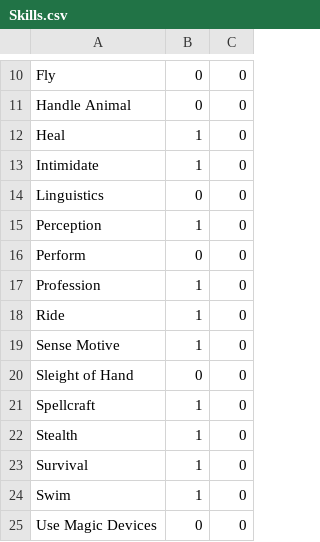
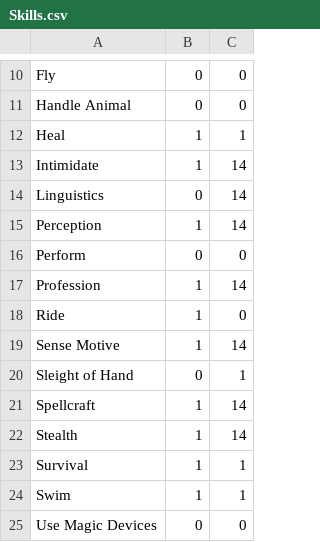
Before and after one commit to Martinbuchan92/Inquisitor, a CSV file: Inquisitor/Stats/Skills.csv, drawn as a sheet; only a part is shown, gaps mark what is left out.

```diff
--- a/Inquisitor/Stats/Skills.csv
+++ b/Inquisitor/Stats/Skills.csv
@@ -11,15 +11,15 @@ Fly,0,0
 Handle Animal,0,0
-Heal,1,0
-Intimidate,1,0
-Linguistics,0,0
-Perception,1,0
+Heal,1,1
+Intimidate,1,14
+Linguistics,0,14
+Perception,1,14
 Perform,0,0
-Profession,1,0
+Profession,1,14
 Ride,1,0
-Sense Motive,1,0
-Sleight of Hand,0,0
-Spellcraft,1,0
-Stealth,1,0
-Survival,1,0
-Swim,1,0
+Sense Motive,1,14
+Sleight of Hand,0,1
+Spellcraft,1,14
+Stealth,1,14
+Survival,1,1
+Swim,1,1
 Use Magic Devices,0,0
```
Also changed, not shown: 6 other files.
